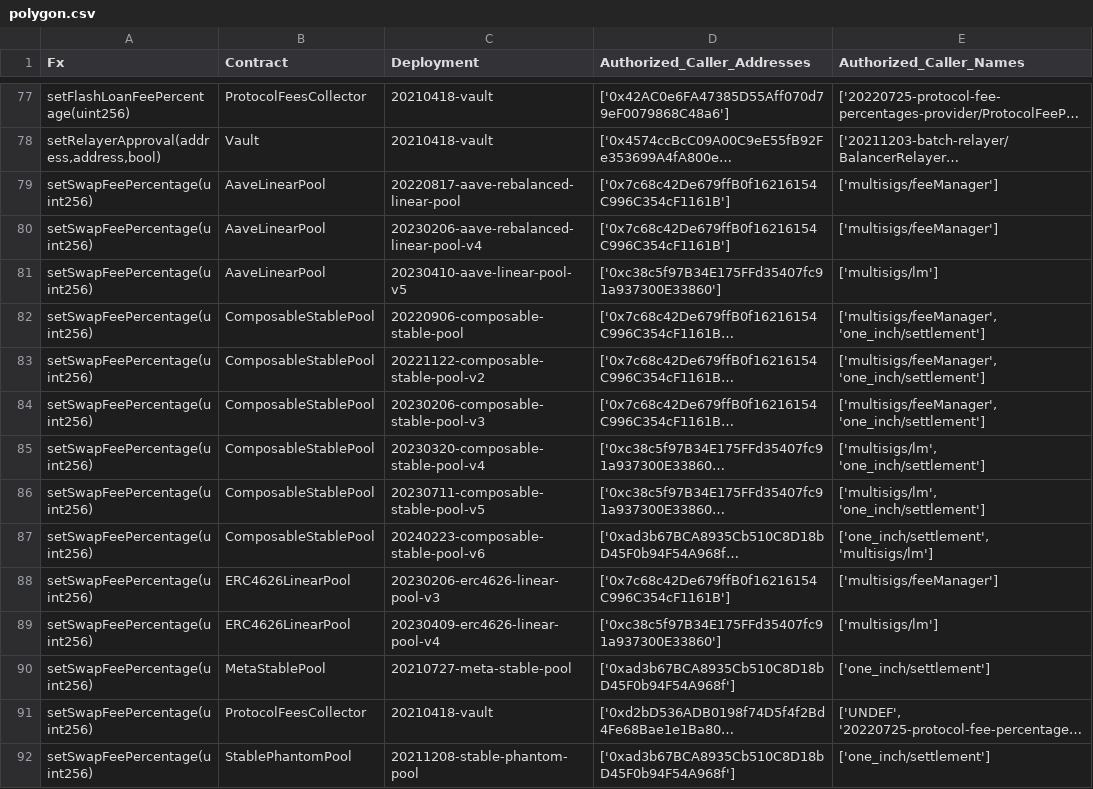
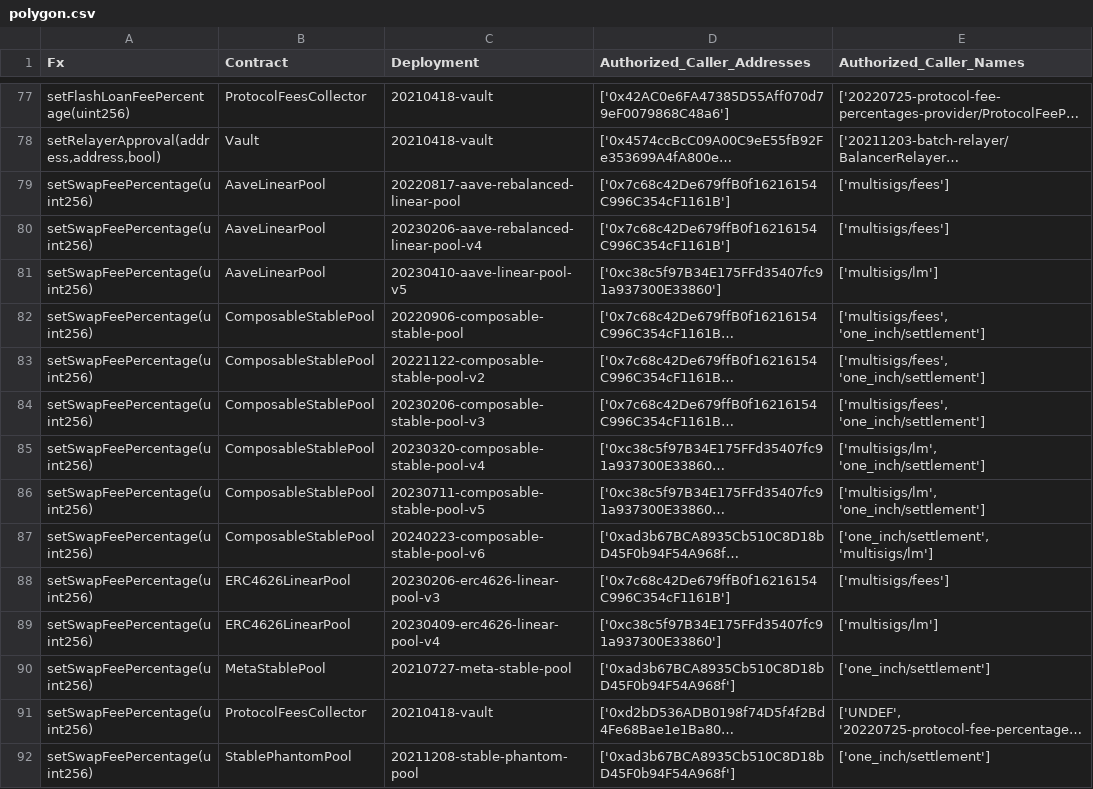
Before and after one commit to balancer/docs, a CSV file: data_files/permissions/polygon.csv, drawn as a sheet; only a part is shown, gaps mark what is left out; long unchanged cells end in …; the diff covers the shown part only; the diff names each change by its address in the sheet, - before the commit and + after, or states it on an @@ line.

```diff
--- a/data_files/permissions/polygon.csv
+++ b/data_files/permissions/polygon.csv
-E79:E80 (Authorized_Caller_Names): ['multisigs/feeManager']
+E79:E80 (Authorized_Caller_Names): ['multisigs/fees']
-E82:E84 (Authorized_Caller_Names): ['multisigs/feeManager', 'one_inch/settlement']
+E82:E84 (Authorized_Caller_Names): ['multisigs/fees', 'one_inch/settlement']
-E88 (Authorized_Caller_Names): ['multisigs/feeManager']
+E88 (Authorized_Caller_Names): ['multisigs/fees']
```
Also changed, not shown: 26 edited cells elsewhere in this file, data_files/permissions/arbitrum.csv, data_files/permissions/mainnet.csv, 23 other files.
